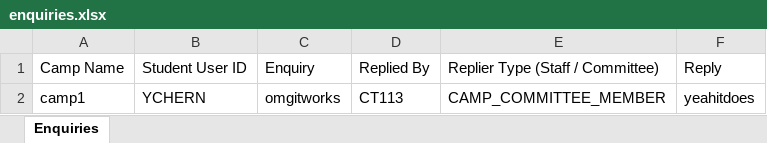
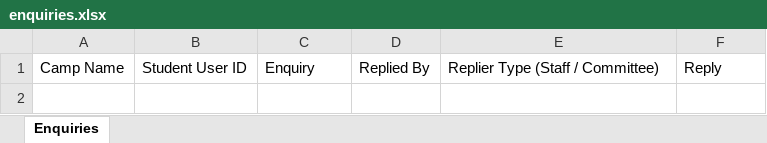
Before and after one commit to VigneshManiSenthilnathan/CampManagement-Java, an Excel workbook: OOPproj2002/src/pkg_camp/enquiries.xlsx, sheet Enquiries, drawn as a sheet; values as stored, in another font and other column widths than the file's, no borders; the diff names each change by its address in the sheet, - before the commit and + after, or states it on an @@ line.

```diff
--- a/OOPproj2002/src/pkg_camp/enquiries.xlsx (sheet Enquiries)
+++ b/OOPproj2002/src/pkg_camp/enquiries.xlsx (sheet Enquiries)
-row 2: camp1 | YCHERN | omgitworks | CT113 | CAMP_COMMITTEE_MEMBER | yeahitdoes
```
Also changed, not shown: OOPproj2002/src/pkg_camp/camps.xlsx, OOPproj2002/src/pkg_camp/suggestions.xlsx, 17 other files.
